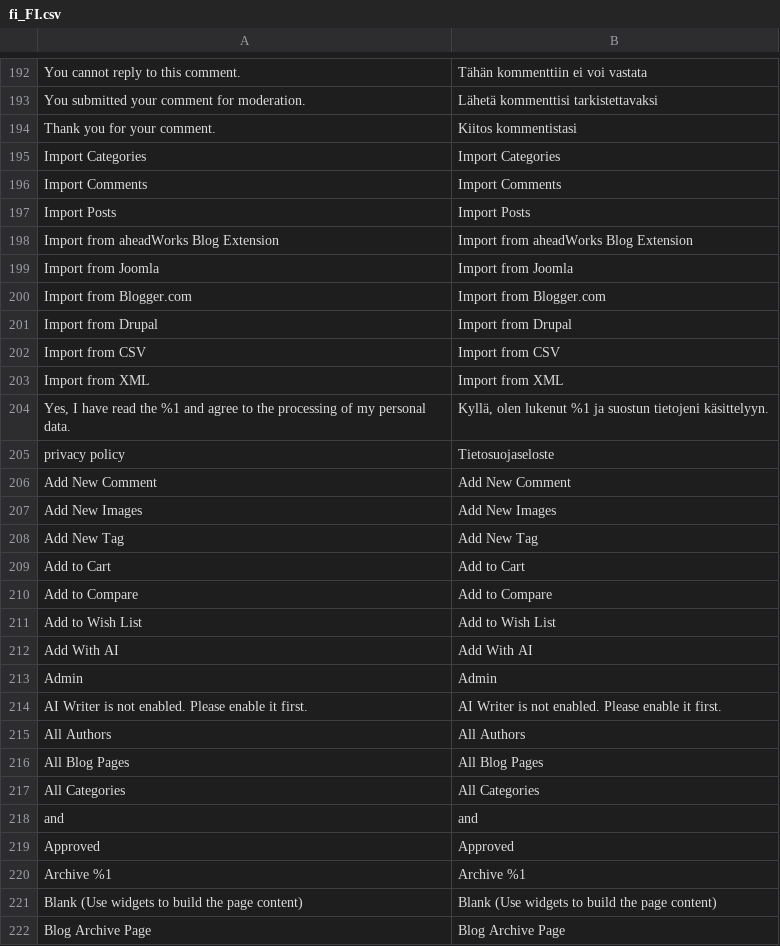
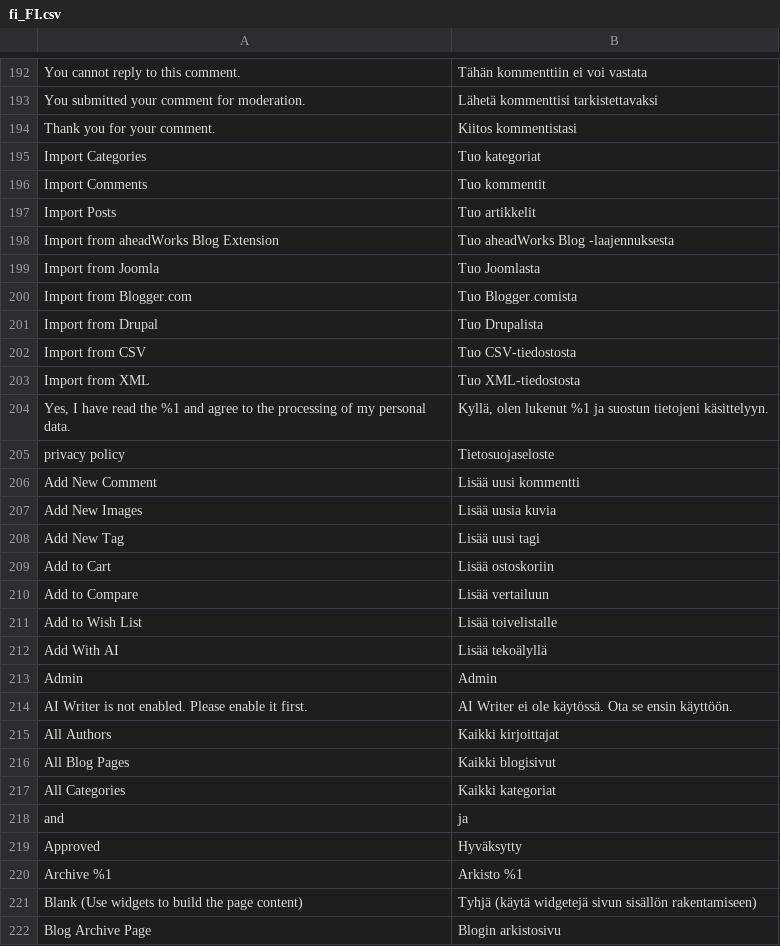
Before and after one commit to magefan/module-blog, a CSV file: i18n/fi_FI.csv, drawn as a sheet; only a part is shown, gaps mark what is left out; the diff covers the shown part only.

```diff
--- a/i18n/fi_FI.csv
+++ b/i18n/fi_FI.csv
@@ -194,29 +194,29 @@
 "Thank you for your comment.","Kiitos kommentistasi"
-"Import Categories","Import Categories"
-"Import Comments","Import Comments"
-"Import Posts","Import Posts"
-"Import from aheadWorks Blog Extension","Import from aheadWorks Blog Extension"
-"Import from Joomla","Import from Joomla"
-"Import from Blogger.com","Import from Blogger.com"
-"Import from Drupal","Import from Drupal"
-"Import from CSV","Import from CSV"
-"Import from XML","Import from XML"
+"Import Categories","Tuo kategoriat"
+"Import Comments","Tuo kommentit"
+"Import Posts","Tuo artikkelit"
+"Import from aheadWorks Blog Extension","Tuo aheadWorks Blog -laajennuksesta"
+"Import from Joomla","Tuo Joomlasta"
+"Import from Blogger.com","Tuo Blogger.comista"
+"Import from Drupal","Tuo Drupalista"
+"Import from CSV","Tuo CSV-tiedostosta"
+"Import from XML","Tuo XML-tiedostosta"
 "Yes, I have read the %1 and agree to the processing of my personal data.","Kyllä, olen lukenut %1 ja suostun tietojeni käsittelyyn."
 "privacy policy","Tietosuojaseloste"
-Add New Comment,Add New Comment
-Add New Images,Add New Images
-Add New Tag,Add New Tag
-Add to Cart,Add to Cart
-Add to Compare,Add to Compare
-Add to Wish List,Add to Wish List
-Add With AI,Add With AI
+Add New Comment,Lisää uusi kommentti
+Add New Images,Lisää uusia kuvia
+Add New Tag,Lisää uusi tagi
+Add to Cart,Lisää ostoskoriin
+Add to Compare,Lisää vertailuun
+Add to Wish List,Lisää toivelistalle
+Add With AI,Lisää tekoälyllä
 Admin,Admin
-AI Writer is not enabled. Please enable it first.,AI Writer is not enabled. Please enable it first.
-All Authors,All Authors
-All Blog Pages,All Blog Pages
-All Categories,All Categories
-and,and
-Approved,Approved
-Archive %1,Archive %1
-Blank (Use widgets to build the page content),Blank (Use widgets to build the page content)
-Blog Archive Page,Blog Archive Page
+AI Writer is not enabled. Please enable it first.,AI Writer ei ole käytössä. Ota se ensin käyttöön.
+All Authors,Kaikki kirjoittajat
+All Blog Pages,Kaikki blogisivut
+All Categories,Kaikki kategoriat
+and,ja
+Approved,Hyväksytty
+Archive %1,Arkisto %1
+Blank (Use widgets to build the page content),Tyhjä (käytä widgetejä sivun sisällön rakentamiseen)
+Blog Archive Page,Blogin arkistosivu
```
Also changed, not shown: 85 edited cells elsewhere in this file, i18n/nl_NL.csv, i18n/ro_RO.csv, 1 other file.
